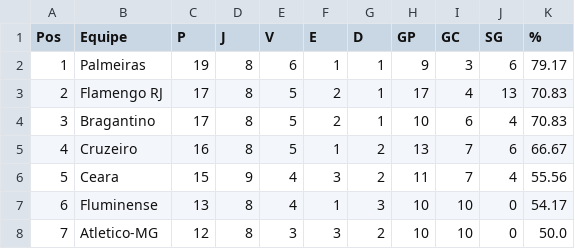
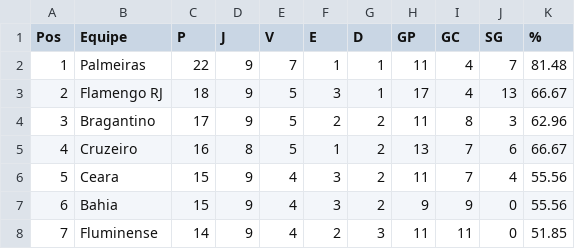
Before and after one commit to tlvzz/campeonato-brasileiro, a CSV file: classificacao_serie_a.csv, drawn as a sheet; only a part is shown; the diff covers the shown part only.

```diff
--- a/classificacao_serie_a.csv
+++ b/classificacao_serie_a.csv
@@ -1,8 +1,8 @@
 Pos,Equipe,P,J,V,E,D,GP,GC,SG,%
-1,Palmeiras,19,8,6,1,1,9,3,6,79.17
-2,Flamengo RJ,17,8,5,2,1,17,4,13,70.83
-3,Bragantino,17,8,5,2,1,10,6,4,70.83
+1,Palmeiras,22,9,7,1,1,11,4,7,81.48
+2,Flamengo RJ,18,9,5,3,1,17,4,13,66.67
+3,Bragantino,17,9,5,2,2,11,8,3,62.96
 4,Cruzeiro,16,8,5,1,2,13,7,6,66.67
 5,Ceara,15,9,4,3,2,11,7,4,55.56
-6,Fluminense,13,8,4,1,3,10,10,0,54.17
-7,Atletico-MG,12,8,3,3,2,10,10,0,50.0
+6,Bahia,15,9,4,3,2,9,9,0,55.56
+7,Fluminense,14,9,4,2,3,11,11,0,51.85
```
Also changed, not shown: 83 edited cells elsewhere in this file, resultados_serie_a.csv, 1 other file.
